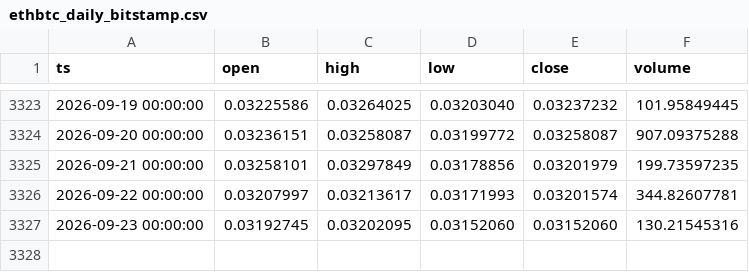
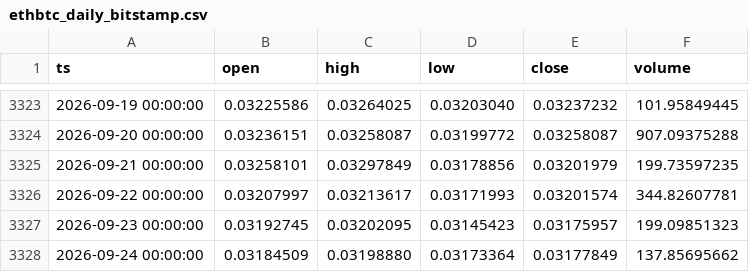
Before and after one commit to thatssoheil/crypto-macro-analysis, a CSV file: data/macro_dataset/ethbtc_daily_bitstamp.csv, drawn as a sheet; only a part is shown, gaps mark what is left out.

Commit message:
feat(data): liquidity plumbing - RRP + TGA weekly + daily (source-hunt batch 3)
- fred_rrp (RRPONTSYD, 2003+, USD bn as served); fred_tga (WTREGEN, 2002+, USD mn)
- tga_daily (Treasury FiscalData, 2005+, USD mn; three naming eras stitched; modern rows carry the closing value in open_today_bal; 'null'-string guard)
- audit: +3 sanity bands, fred_rrp sparse-era gap allowance (38/38 pass)
- docs: README + SOURCES updated (88 charts)
- note: Glassnode public access lost 2026-09-24 (401 OAuth required) - gn_* charts frozen at Sep 23
- full keyless refresh rides along (through Sep 24)

```diff
--- a/data/macro_dataset/ethbtc_daily_bitstamp.csv
+++ b/data/macro_dataset/ethbtc_daily_bitstamp.csv
@@ -3326,2 +3326,3 @@ ts,open,high,low,close,volume
 2026-09-22 00:00:00,0.03207997,0.03213617,0.03171993,0.03201574,344.82607781
-2026-09-23 00:00:00,0.03192745,0.03202095,0.03152060,0.03152060,130.21545316
+2026-09-23 00:00:00,0.03192745,0.03202095,0.03145423,0.03175957,199.09851323
+2026-09-24 00:00:00,0.03184509,0.03198880,0.03173364,0.03177849,137.85695662
```
Also changed, not shown: data/macro_dataset/bi_difficulty.csv, data/macro_dataset/bi_hash-rate.csv, 34 other files.
